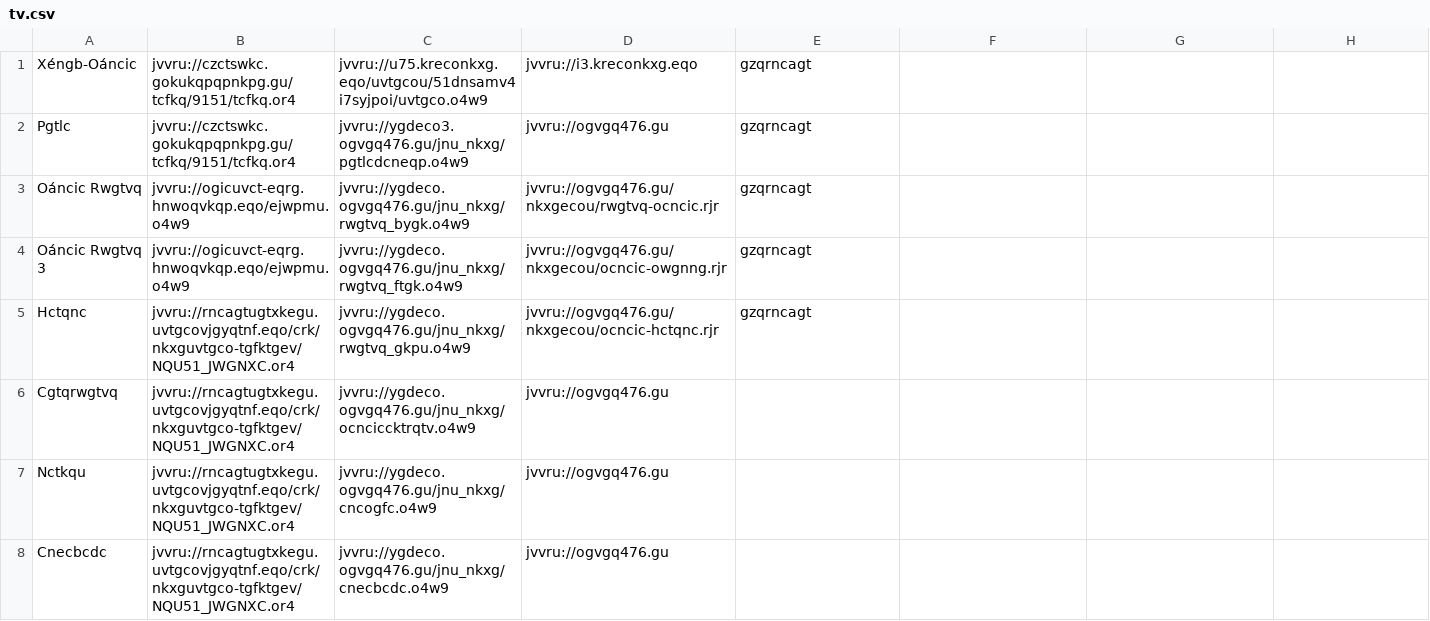
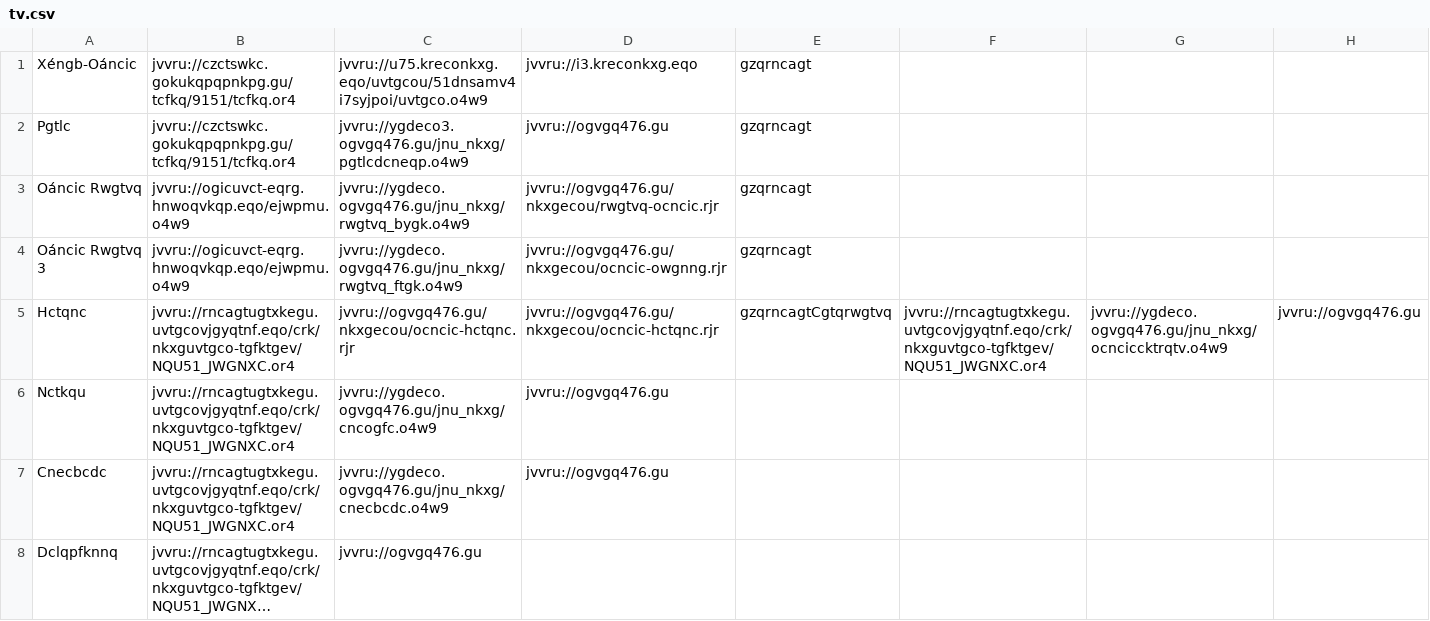
Before and after one commit to andalusianroads/javascript, a CSV file: tv/tv.csv, drawn as a sheet; only a part is shown; the shorter side is filled out with more unchanged rows; long unchanged cells end in ….

Commit message:
Update tv.csv

```diff
--- a/tv/tv.csv
+++ b/tv/tv.csv
@@ -4,4 +4,3 @@ Oáncic Rwgtvq;jvvru://ogicuvct-eqrg.hnwoqvkqp.eqo/ejwpmu.o4w9;jvvru://ygdeco.og
 Oáncic Rwgtvq 3;jvvru://ogicuvct-eqrg.hnwoqvkqp.eqo/ejwpmu.o4w9;jvvru://ygdeco.ogvgq476.gu/jnu_nkxg/rwgtvq_ftgk.o4w9;jvvru://ogvgq476.gu/nkxgecou/ocncic-owgnng.rjr;gzqrncagt
-Hctqnc;jvvru://rncagtugtxkegu.uvtgcovjgyqtnf.eqo/crk/nkxguvtgco-tgfktgev/NQU51_JWGNXC.or4;jvvru://ygdeco.ogvgq476.gu/jnu_nkxg/rwgtvq_gkpu.o4w9;jvvru://ogvgq476.gu/nkxgecou/ocncic-hctqnc.rjr;gzqrncagt
-Cgtqrwgtvq;jvvru://rncagtugtxkegu.uvtgcovjgyqtnf.eqo/crk/nkxguvtgco-tgfktgev/NQU51_JWGNXC.or4;jvvru://ygdeco.ogvgq476.gu/jnu_nkxg/ocnciccktrqtv.o4w9;jvvru://ogvgq476.gu
+Hctqnc;jvvru://rncagtugtxkegu.uvtgcovjgyqtnf.eqo/crk/nkxguvtgco-tgfktgev/NQU51_JWGNXC.or4;jvvru://ogvgq476.gu/nkxgecou/ocncic-hctqnc.rjr;jvvru://ogvgq476.gu/nkxgecou/ocncic-hctqnc.rjr;gzqrncagtCgtqrwgtvq;jvvru://rncagtugtxkegu.uvtgcovjgyqtnf.eqo/crk/nkxguvtgco-tgfktgev/NQU51_JWGNXC.or4;jvvru://ygdeco.ogvgq476.gu/jnu_nkxg/ocnciccktrqtv.o4w9;jvvru://ogvgq476.gu
 Nctkqu;jvvru://rncagtugtxkegu.uvtgcovjgyqtnf.eqo/crk/nkxguvtgco-tgfktgev/NQU51_JWGNXC.or4;jvvru://ygdeco.ogvgq476.gu/jnu_nkxg/cncogfc.o4w9;jvvru://ogvgq476.gu
```
